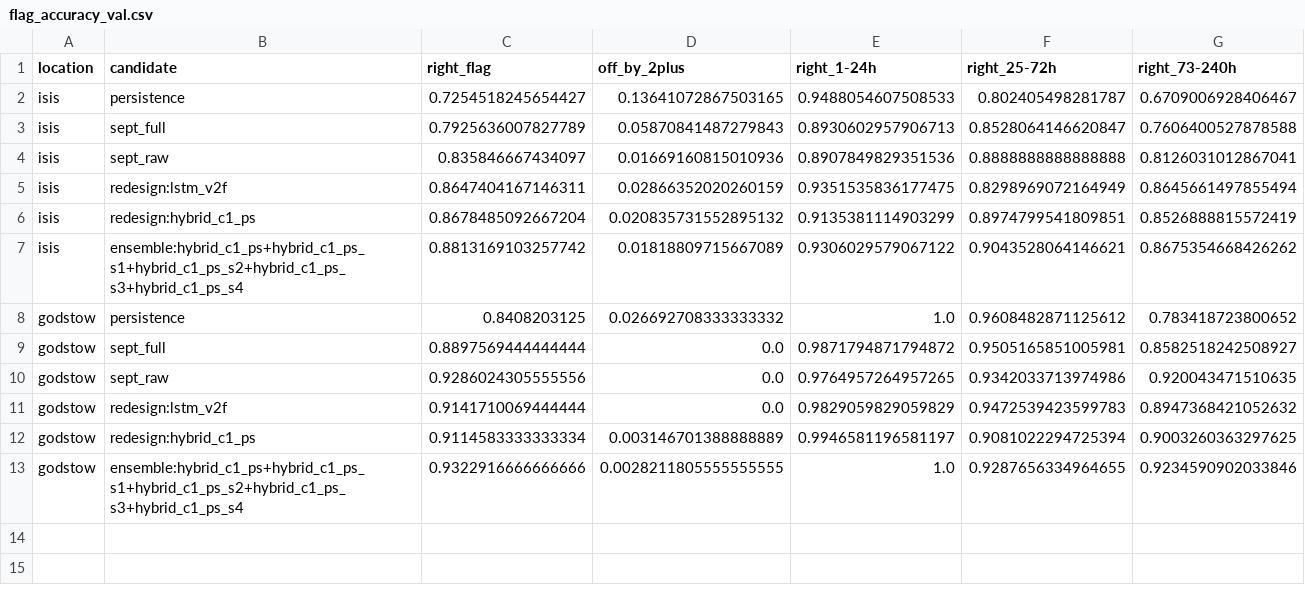
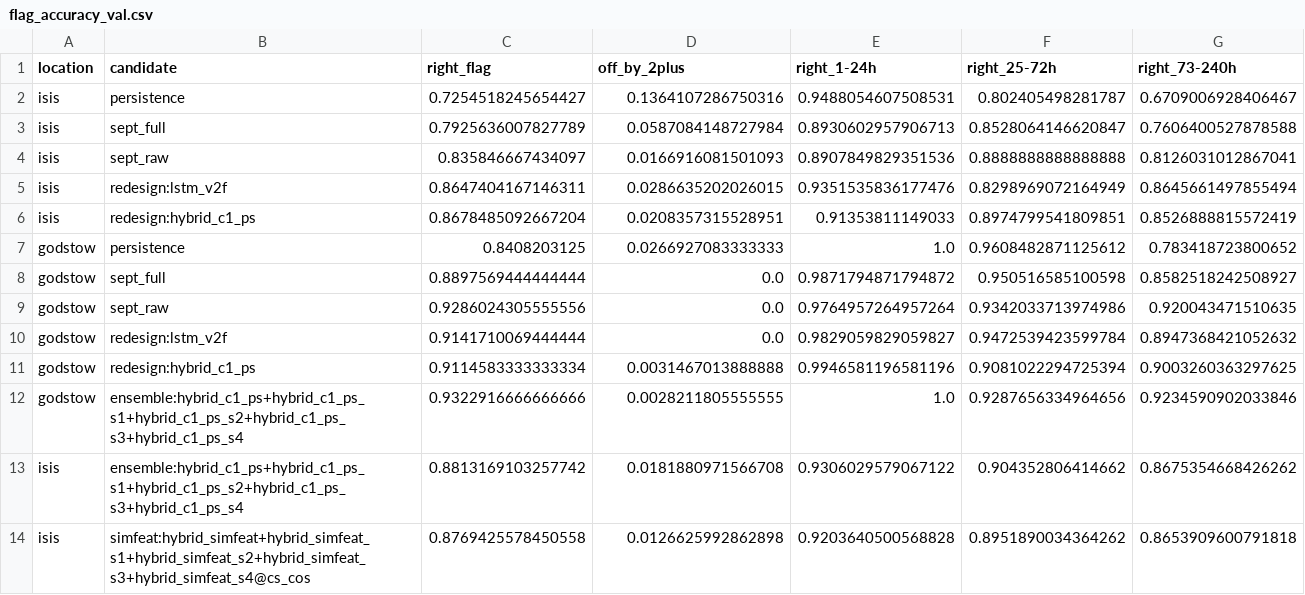
Before and after one commit to robertdoanesolomon/Flag_Predictor, a CSV file: figures/eval/flag_accuracy_val.csv, drawn as a sheet.

```diff
--- a/figures/eval/flag_accuracy_val.csv
+++ b/figures/eval/flag_accuracy_val.csv
@@ -1,13 +1,14 @@
 location,candidate,right_flag,off_by_2plus,right_1-24h,right_25-72h,right_73-240h
-isis,persistence,0.7254518245654427,0.13641072867503165,0.9488054607508533,0.802405498281787,0.6709006928406467
-isis,sept_full,0.7925636007827789,0.05870841487279843,0.8930602957906713,0.8528064146620847,0.7606400527878588
-isis,sept_raw,0.835846667434097,0.01669160815010936,0.8907849829351536,0.8888888888888888,0.8126031012867041
-isis,redesign:lstm_v2f,0.8647404167146311,0.02866352020260159,0.9351535836177475,0.8298969072164949,0.8645661497855494
-isis,redesign:hybrid_c1_ps,0.8678485092667204,0.020835731552895132,0.9135381114903299,0.8974799541809851,0.8526888815572419
-isis,ensemble:hybrid_c1_ps+hybrid_c1_ps_s1+hybrid_c1_ps_s2+hybrid_c1_ps_s3+hybrid_c1_ps_s4,0.8813169103257742,0.01818809715667089,0.9306029579067122,0.9043528064146621,0.8675354668426262
-godstow,persistence,0.8408203125,0.026692708333333332,1.0,0.9608482871125612,0.783418723800652
-godstow,sept_full,0.8897569444444444,0.0,0.9871794871794872,0.9505165851005981,0.8582518242508927
-godstow,sept_raw,0.9286024305555556,0.0,0.9764957264957265,0.9342033713974986,0.920043471510635
-godstow,redesign:lstm_v2f,0.9141710069444444,0.0,0.9829059829059829,0.9472539423599783,0.8947368421052632
-godstow,redesign:hybrid_c1_ps,0.9114583333333334,0.003146701388888889,0.9946581196581197,0.9081022294725394,0.9003260363297625
-godstow,ensemble:hybrid_c1_ps+hybrid_c1_ps_s1+hybrid_c1_ps_s2+hybrid_c1_ps_s3+hybrid_c1_ps_s4,0.9322916666666666,0.0028211805555555555,1.0,0.9287656334964655,0.9234590902033846
+isis,persistence,0.7254518245654427,0.1364107286750316,0.9488054607508531,0.802405498281787,0.6709006928406467
+isis,sept_full,0.7925636007827789,0.0587084148727984,0.8930602957906713,0.8528064146620847,0.7606400527878588
+isis,sept_raw,0.835846667434097,0.0166916081501093,0.8907849829351536,0.8888888888888888,0.8126031012867041
+isis,redesign:lstm_v2f,0.8647404167146311,0.0286635202026015,0.9351535836177476,0.8298969072164949,0.8645661497855494
+isis,redesign:hybrid_c1_ps,0.8678485092667204,0.0208357315528951,0.91353811149033,0.8974799541809851,0.8526888815572419
+godstow,persistence,0.8408203125,0.0266927083333333,1.0,0.9608482871125612,0.783418723800652
+godstow,sept_full,0.8897569444444444,0.0,0.9871794871794872,0.950516585100598,0.8582518242508927
+godstow,sept_raw,0.9286024305555556,0.0,0.9764957264957264,0.9342033713974986,0.920043471510635
+godstow,redesign:lstm_v2f,0.9141710069444444,0.0,0.9829059829059827,0.9472539423599784,0.8947368421052632
+godstow,redesign:hybrid_c1_ps,0.9114583333333334,0.0031467013888888,0.9946581196581196,0.9081022294725394,0.9003260363297625
+godstow,ensemble:hybrid_c1_ps+hybrid_c1_ps_s1+hybrid_c1_ps_s2+hybrid_c1_ps_s3+hybrid_c1_ps_s4,0.9322916666666666,0.0028211805555555,1.0,0.9287656334964656,0.9234590902033846
+isis,ensemble:hybrid_c1_ps+hybrid_c1_ps_s1+hybrid_c1_ps_s2+hybrid_c1_ps_s3+hybrid_c1_ps_s4,0.8813169103257742,0.0181880971566708,0.9306029579067122,0.904352806414662,0.8675354668426262
+isis,simfeat:hybrid_simfeat+hybrid_simfeat_s1+hybrid_simfeat_s2+hybrid_simfeat_s3+hybrid_simfeat_s4@cs_cos,0.8769425578450558,0.0126625992862898,0.9203640500568828,0.8951890034364262,0.8653909600791818
```
Also changed, not shown: figures/compare_batch_test.csv, figures/eval/flag_accuracy_test.csv, 26 other files.
